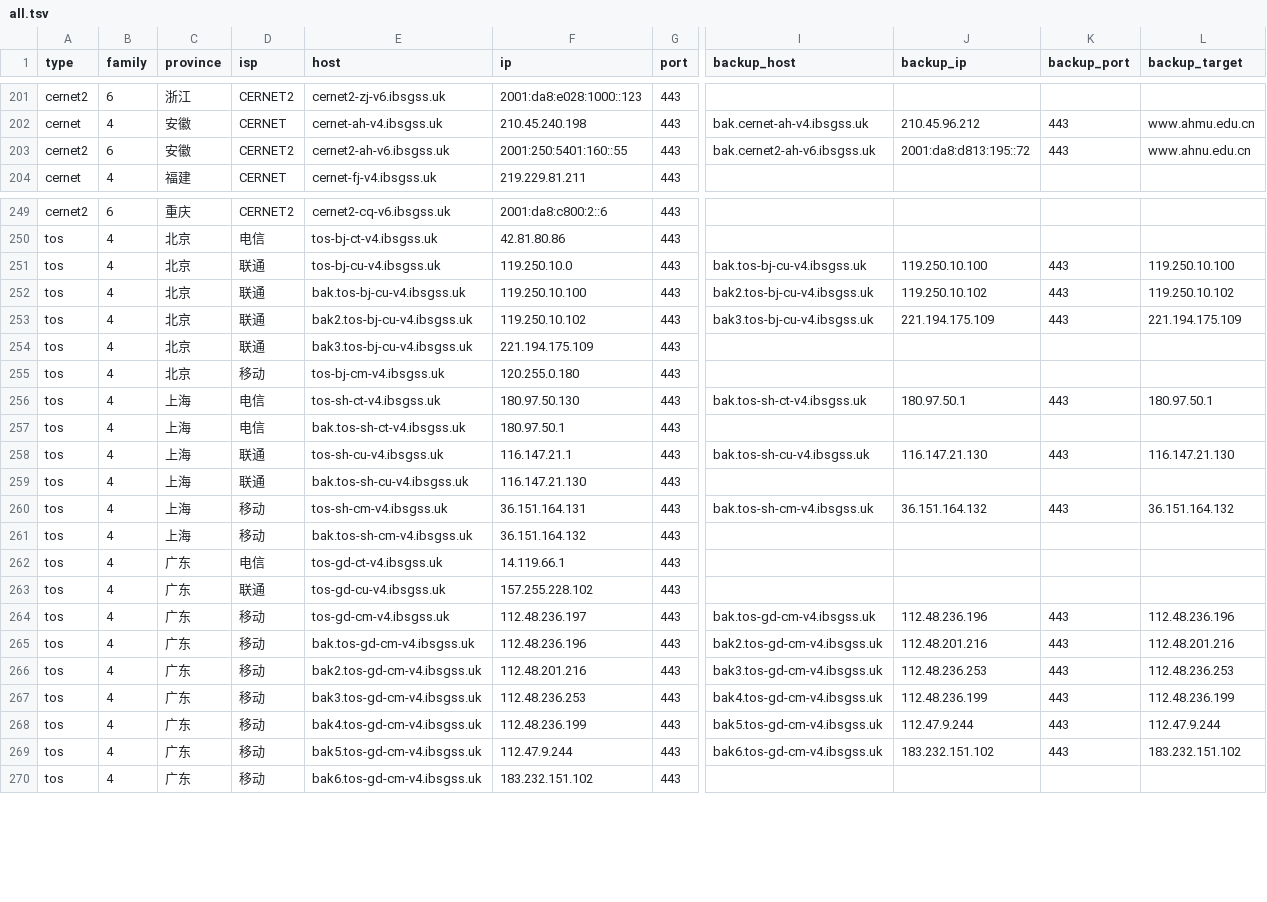
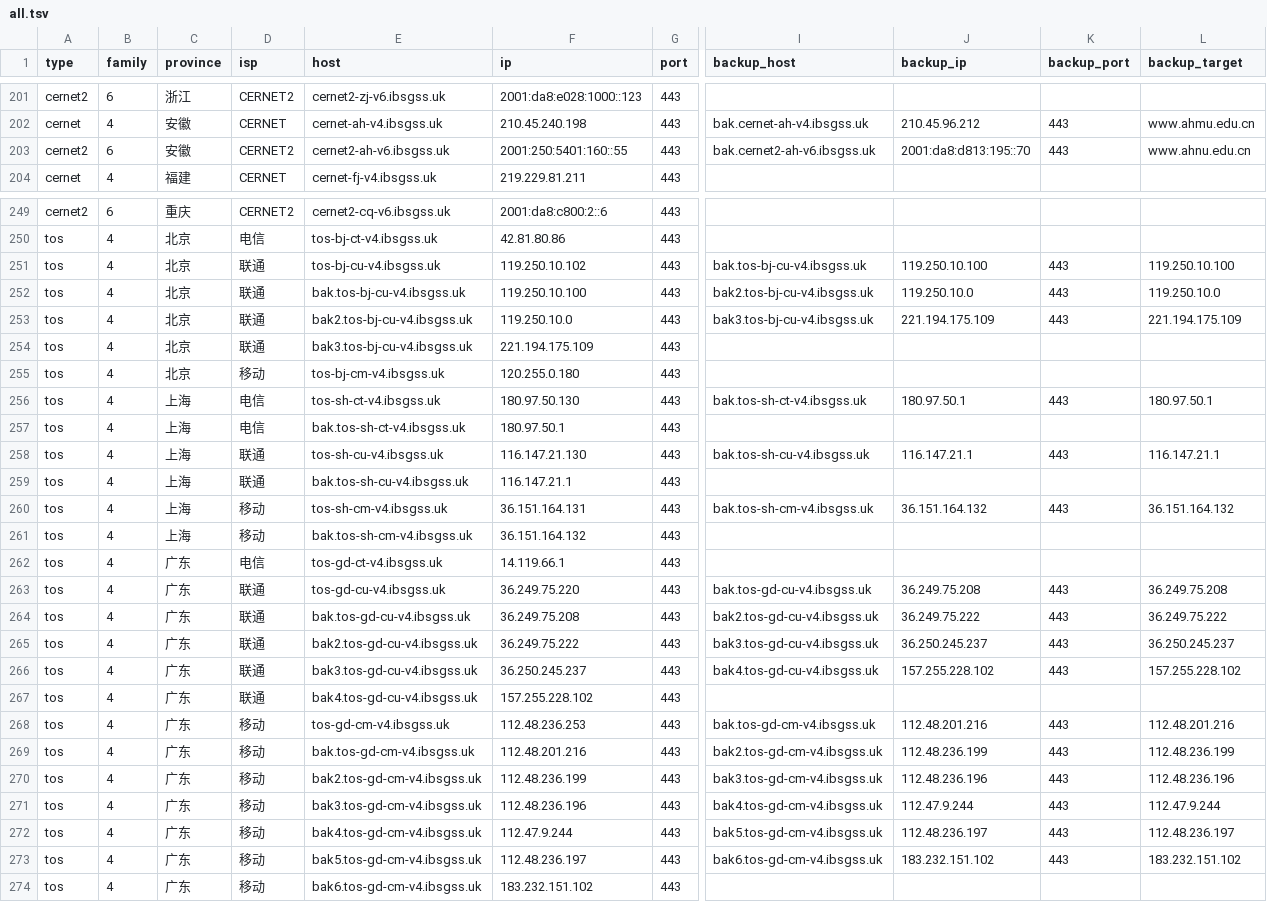
Before and after one commit to Tozward/TcpQuality, a TSV file: nodes/all.tsv, drawn as a sheet; only a part is shown, gaps mark what is left out; addresses are those after the commit; rows hold the shown columns only; the diff covers the shown part only; the diff names each change by its address in the sheet, - before the commit and + after, or states it on an @@ line.

```diff
--- a/nodes/all.tsv
+++ b/nodes/all.tsv
-J203 (backup_ip): 2001:da8:d813:195::72
+J203 (backup_ip): 2001:da8:d813:195::70
-F251 (ip): 119.250.10.0
+F251 (ip): 119.250.10.102
-J252 (backup_ip): 119.250.10.102
+J252 (backup_ip): 119.250.10.0
-L252 (backup_target): 119.250.10.102
+L252 (backup_target): 119.250.10.0
-F253 (ip): 119.250.10.102
+F253 (ip): 119.250.10.0
-F258 (ip): 116.147.21.1
+F258 (ip): 116.147.21.130
-J258 (backup_ip): 116.147.21.130
+J258 (backup_ip): 116.147.21.1
-L258 (backup_target): 116.147.21.130
+L258 (backup_target): 116.147.21.1
-F259 (ip): 116.147.21.130
+F259 (ip): 116.147.21.1
+row 263: tos | 4 | 广东 | 联通 | tos-gd-cu-v4.ibsgss.uk | 36.249.75.220 | 443 | bak.tos-gd-cu-v4.ibsgss.uk | 36.249.75.208 | 443 | 36.249.75.208
+row 264: tos | 4 | 广东 | 联通 | bak.tos-gd-cu-v4.ibsgss.uk | 36.249.75.208 | 443 | bak2.tos-gd-cu-v4.ibsgss.uk | 36.249.75.222 | 443 | 36.249.75.222
+row 265: tos | 4 | 广东 | 联通 | bak2.tos-gd-cu-v4.ibsgss.uk | 36.249.75.222 | 443 | bak3.tos-gd-cu-v4.ibsgss.uk | 36.250.245.237 | 443 | 36.250.245.237
+row 266: tos | 4 | 广东 | 联通 | bak3.tos-gd-cu-v4.ibsgss.uk | 36.250.245.237 | 443 | bak4.tos-gd-cu-v4.ibsgss.uk | 157.255.228.102 | 443 | 157.255.228.102
-E267 (host): tos-gd-cu-v4.ibsgss.uk
+E267 (host): bak4.tos-gd-cu-v4.ibsgss.uk
-F268 (ip): 112.48.236.197
+F268 (ip): 112.48.236.253
-J268 (backup_ip): 112.48.236.196
+J268 (backup_ip): 112.48.201.216
-L268 (backup_target): 112.48.236.196
+L268 (backup_target): 112.48.201.216
-F269 (ip): 112.48.236.196
+F269 (ip): 112.48.201.216
-J269 (backup_ip): 112.48.201.216
+J269 (backup_ip): 112.48.236.199
-L269 (backup_target): 112.48.201.216
+L269 (backup_target): 112.48.236.199
-F270 (ip): 112.48.201.216
+F270 (ip): 112.48.236.199
-J270 (backup_ip): 112.48.236.253
+J270 (backup_ip): 112.48.236.196
-L270 (backup_target): 112.48.236.253
+L270 (backup_target): 112.48.236.196
-F271 (ip): 112.48.236.253
+F271 (ip): 112.48.236.196
-J271 (backup_ip): 112.48.236.199
+J271 (backup_ip): 112.47.9.244
-L271 (backup_target): 112.48.236.199
+L271 (backup_target): 112.47.9.244
-F272 (ip): 112.48.236.199
+F272 (ip): 112.47.9.244
-J272 (backup_ip): 112.47.9.244
+J272 (backup_ip): 112.48.236.197
-L272 (backup_target): 112.47.9.244
+L272 (backup_target): 112.48.236.197
-F273 (ip): 112.47.9.244
+F273 (ip): 112.48.236.197
```
Also changed, not shown: 111 edited cells elsewhere in this file, nodes/cdn.tsv, nodes/cernet.tsv, 3 other files.
